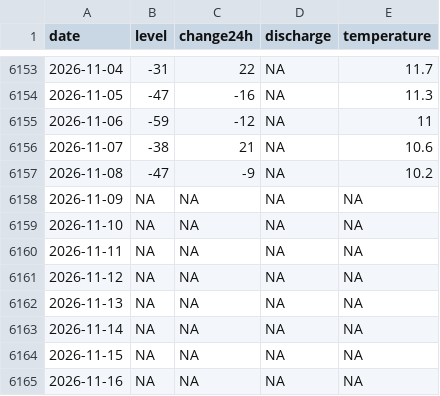
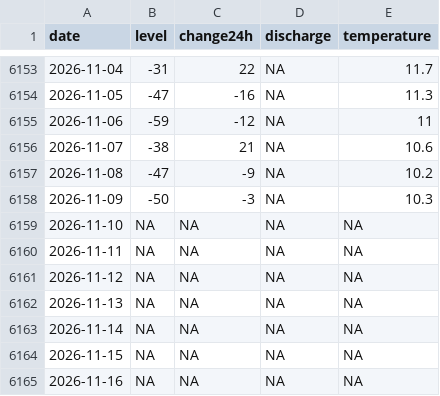
Before and after one commit to adam-egri/hydroinfo, a CSV file: by-location/Gönyű.csv, drawn as a sheet; only a part is shown, gaps mark what is left out.

```diff
--- a/by-location/Gönyű.csv
+++ b/by-location/Gönyű.csv
@@ -6157,3 +6157,3 @@
 2026-11-08,-47,-9,NA,10.2
-2026-11-09,NA,NA,NA,NA
+2026-11-09,-50,-3,NA,10.3
 2026-11-10,NA,NA,NA,NA
```
Also changed, not shown: by-location/Esztergom.csv, by-location/Körmend.csv, 19 other files.
